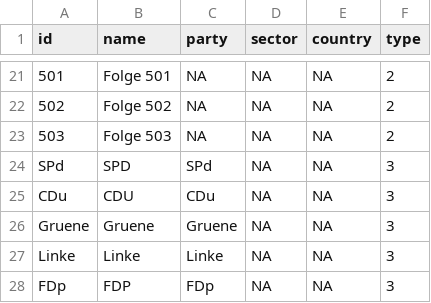
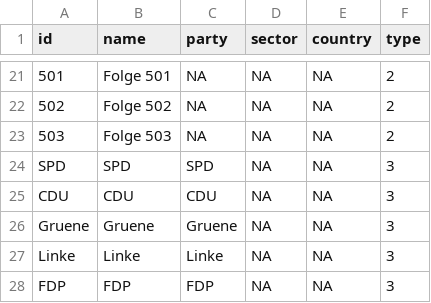
Before and after one commit to Marie-00/Anne_Will_Uebung_1, a CSV file: Anne_Will_Uebung_Nodelist.csv, drawn as a sheet; only a part is shown, gaps mark what is left out; the diff names each change by its address in the sheet, - before the commit and + after, or states it on an @@ line.

Commit message:
Update Anne_Will_Uebung_Nodelist.csv

```diff
--- a/Anne_Will_Uebung_Nodelist.csv
+++ b/Anne_Will_Uebung_Nodelist.csv
-A24 (id): SPd
+A24 (id): SPD
-C24 (party): SPd
+C24 (party): SPD
-A25 (id): CDu
+A25 (id): CDU
-C25 (party): CDu
+C25 (party): CDU
-A28 (id): FDp
+A28 (id): FDP
-C28 (party): FDp
+C28 (party): FDP
```
